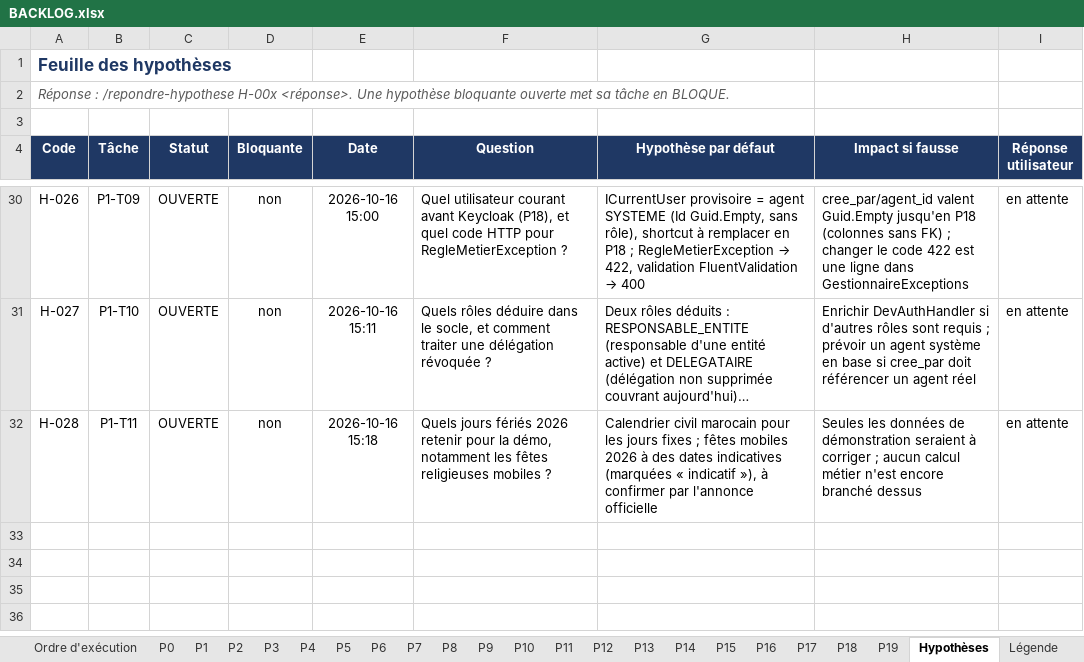
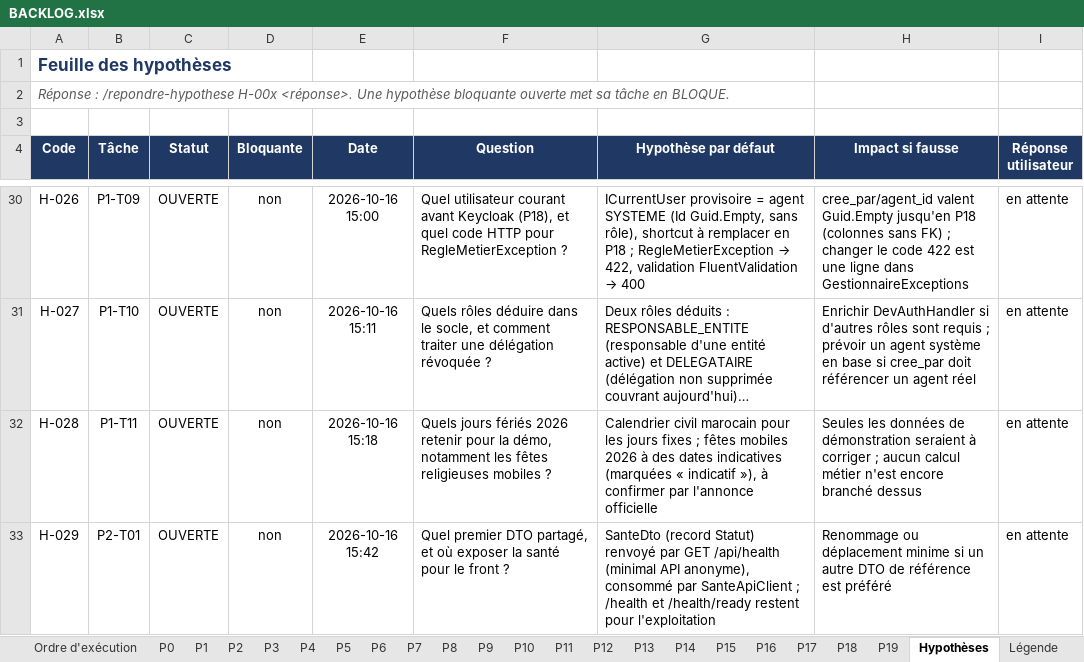
Before and after one commit to hajar-hamid-coder/gprojet, an Excel workbook: backlog/BACKLOG.xlsx, sheet Hypothèses, drawn as a sheet; only a part is shown, gaps mark what is left out; long unchanged cells end in …; values as stored, in another font and other column widths than the file's, no borders; conditional formats and table styles not drawn; the diff names each change by its address in the sheet, - before the commit and + after, or states it on an @@ line.

```diff
--- a/backlog/BACKLOG.xlsx (sheet Hypothèses)
+++ b/backlog/BACKLOG.xlsx (sheet Hypothèses)
+row 33: H-029 | P2-T01 | OUVERTE | non | 2026-10-16 15:42 | Quel premier DTO partagé, et où exposer la santé pour le front ? | SanteDto (record Statut) renvoyé par GET /api/health (minimal API anonyme), consommé par SanteApiClient ; /health et /health/ready restent pour l'exploitation | Renommage ou déplacement minime si un autre DTO de référence est préféré | en attente
```
Also changed, not shown: sheet Ordre d'exécution, sheet P2, 30 other files.
